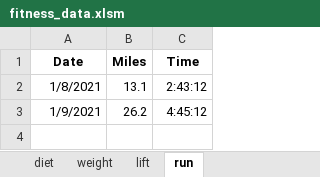
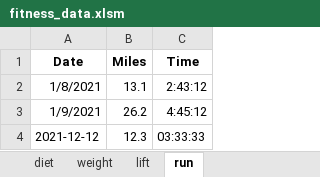
Before and after one commit to tlexa24/fitness_tracker, an Excel workbook: fitness_data.xlsm, sheet run, drawn as a sheet; values as stored, in another font and other column widths than the file's, no borders; the diff names each change by its address in the sheet, - before the commit and + after, or states it on an @@ line.

```diff
--- a/fitness_data.xlsm (sheet run)
+++ b/fitness_data.xlsm (sheet run)
+row 4: 2021-12-12 | 12.3 | 03:33:33
```
Also changed, not shown: sheet weight, sheet diet, 5 other files.
